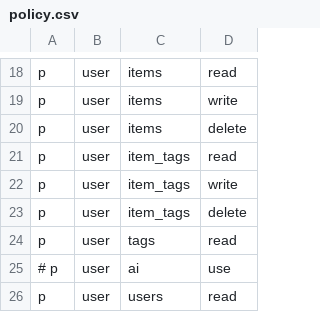
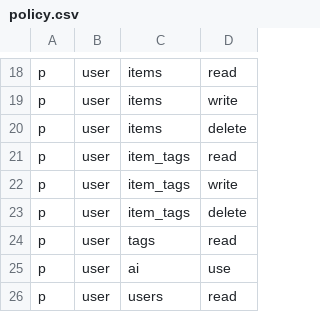
Before and after one commit to chris-bornmann/doozy, a CSV file: src/rbac/policy.csv, drawn as a sheet; only a part is shown, gaps mark what is left out.

Commit message:
update policy

```diff
--- a/src/rbac/policy.csv
+++ b/src/rbac/policy.csv
@@ -24,3 +24,3 @@ p, user, item_tags, delete
 p, user, tags, read
-# p, user, ai, use
+p, user, ai, use
 p, user, users, read
```
